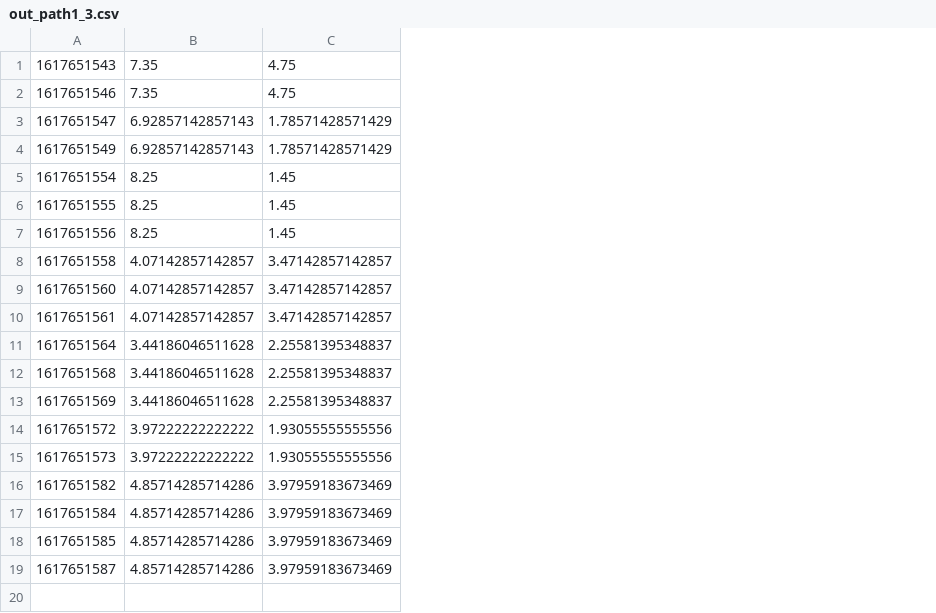
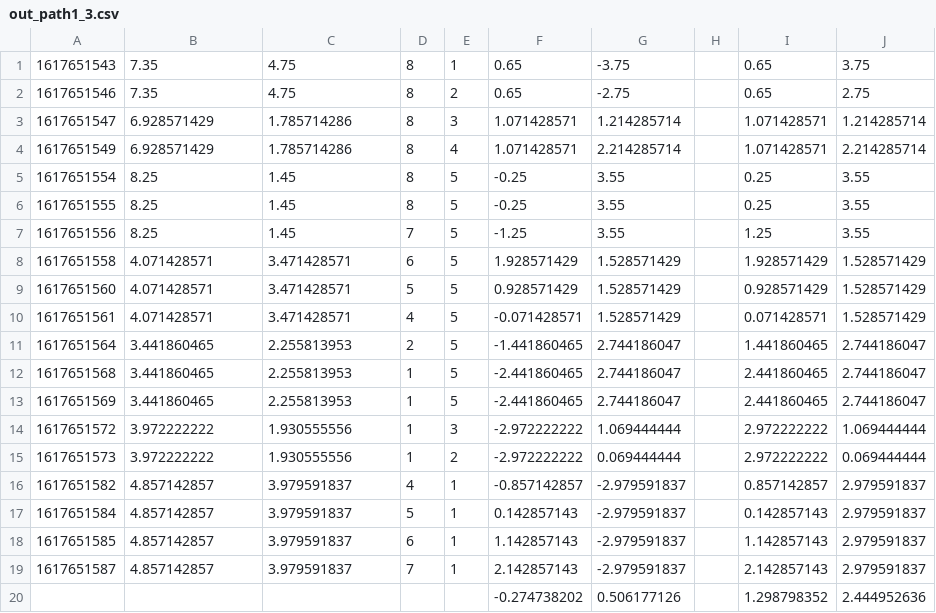
Before and after one commit to ishakbhatt/indoor-localization, a CSV file: out_path1_3.csv, drawn as a sheet; the diff names each change by its address in the sheet, - before the commit and + after, or states it on an @@ line.

```diff
--- a/out_path1_3.csv
+++ b/out_path1_3.csv
+column D, rows 1-19: 8 | 8 | 8 | 8 | 8 | 8 | 7 | 6 | 5 | 4 | 2 | 1 | 1 | 1 | 1 | 4 | 5 | 6 | 7
+column E, rows 1-19: 1 | 2 | 3 | 4 | 5 | 5 | 5 | 5 | 5 | 5 | 5 | 5 | 5 | 3 | 2 | 1 | 1 | 1 | 1
+column F, rows 1-19: 0.65 | 0.65 | 1.071428571 | 1.071428571 | -0.25 | -0.25 | -1.25 | 1.928571429 | 0.928571429 | -0.071428571 | -1.441860465 | -2.441860465 | -2.441860465 | -2.972222222 | -2.972222222 | -0.857142857 | 0.142857143 | 1.142857143 | 2.142857143
+column G, rows 1-19: -3.75 | -2.75 | 1.214285714 | 2.214285714 | 3.55 | 3.55 | 3.55 | 1.528571429 | 1.528571429 | 1.528571429 | 2.744186047 | 2.744186047 | 2.744186047 | 1.069444444 | 0.069444444 | -2.979591837 | -2.979591837 | -2.979591837 | -2.979591837
+column H, empty
+column I, rows 1-19: 0.65 | 0.65 | 1.071428571 | 1.071428571 | 0.25 | 0.25 | 1.25 | 1.928571429 | 0.928571429 | 0.071428571 | 1.441860465 | 2.441860465 | 2.441860465 | 2.972222222 | 2.972222222 | 0.857142857 | 0.142857143 | 1.142857143 | 2.142857143
+column J, rows 1-19: 3.75 | 2.75 | 1.214285714 | 2.214285714 | 3.55 | 3.55 | 3.55 | 1.528571429 | 1.528571429 | 1.528571429 | 2.744186047 | 2.744186047 | 2.744186047 | 1.069444444 | 0.069444444 | 2.979591837 | 2.979591837 | 2.979591837 | 2.979591837
-B3:B4: 6.92857142857143
+B3:B4: 6.928571429
-C3:C4: 1.78571428571429
+C3:C4: 1.785714286
-B8:B10: 4.07142857142857
+B8:B10: 4.071428571
-C8:C10: 3.47142857142857
+C8:C10: 3.471428571
-B11:B13: 3.44186046511628
+B11:B13: 3.441860465
-C11:C13: 2.25581395348837
+C11:C13: 2.255813953
-B14:B15: 3.97222222222222
+B14:B15: 3.972222222
-C14:C15: 1.93055555555556
+C14:C15: 1.930555556
-B16:B19: 4.85714285714286
+B16:B19: 4.857142857
-C16:C19: 3.97959183673469
+C16:C19: 3.979591837
+row 20:  |  |  |  |  | -0.274738202 | 0.506177126 |  | 1.298798352 | 2.444952636
```
Also changed, not shown: out_path1_1.csv, out_path1_2.csv, 11 other files.
